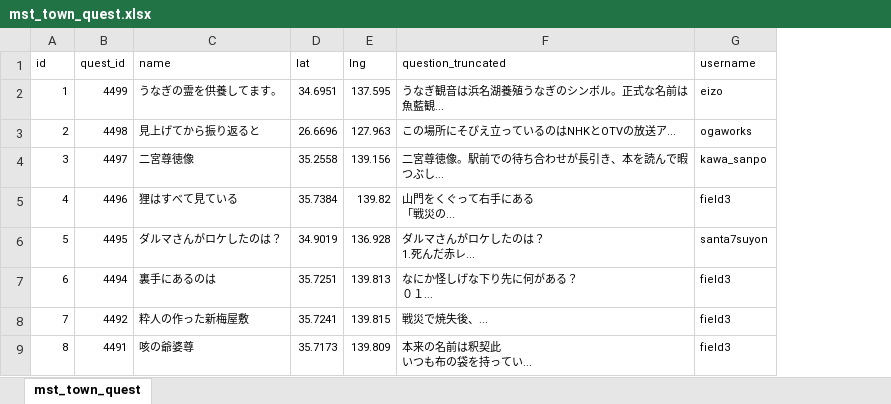
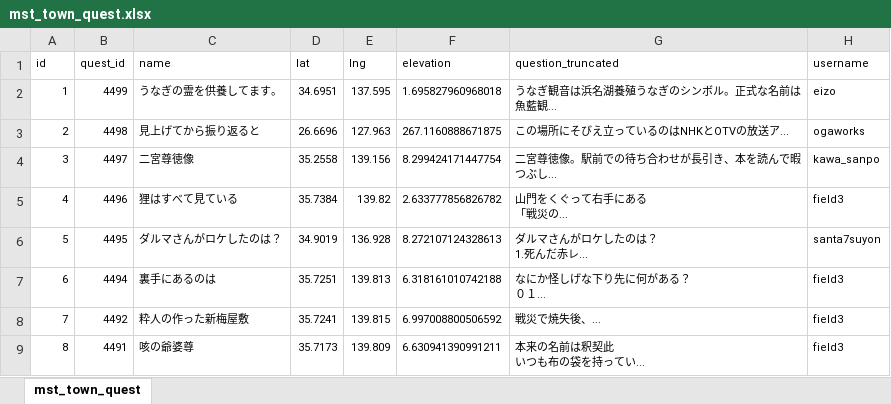
Before and after one commit to TakuKobayashi/noroshi-server, an Excel workbook: db/mst_data/mst_town_quest.xlsx, sheet mst_town_quest, drawn as a sheet; only a part is shown; values as stored, in another font and other column widths than the file's, no borders; the diff names each change by its address in the sheet, - before the commit and + after, or states it on an @@ line.

Commit message:
add elevation data

```diff
--- a/db/mst_data/mst_town_quest.xlsx (sheet mst_town_quest)
+++ b/db/mst_data/mst_town_quest.xlsx (sheet mst_town_quest)
+column F (elevation), rows 2-9: 1.695827960968018 | 267.1160888671875 | 8.299424171447754 | 2.633777856826782 | 8.272107124328613 | 6.318161010742188 | 6.997008800506592 | 6.630941390991211
```
Also changed, not shown: 4 other files.
